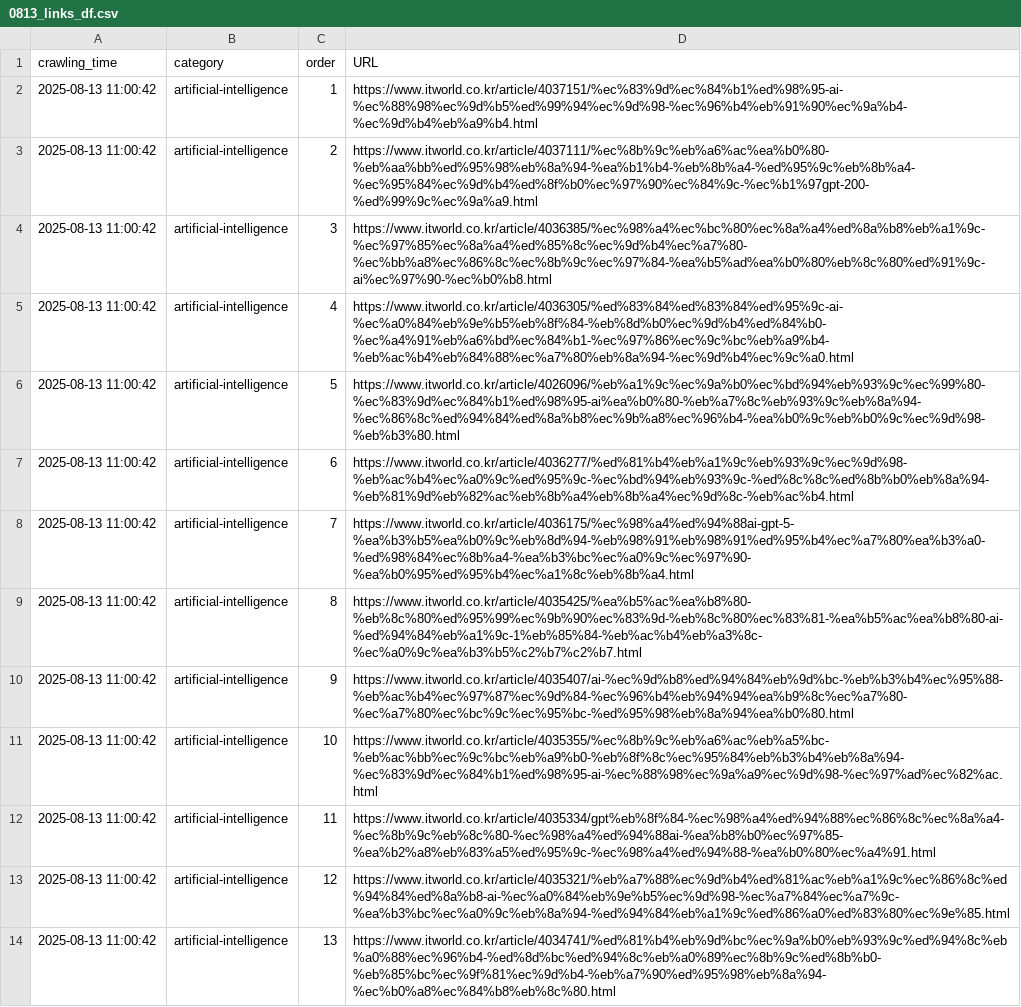
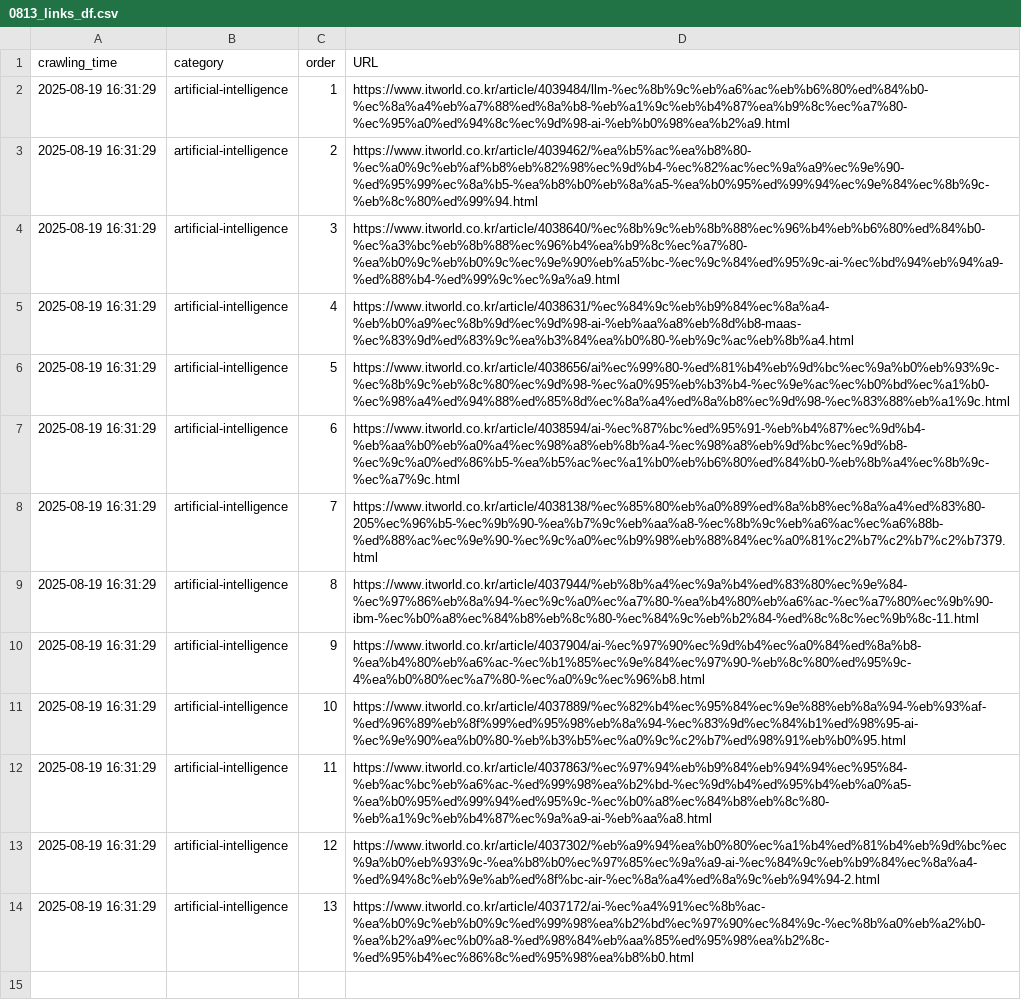
Before and after one commit to OneBitAritcle/oba_data, a CSV file: datas/0813_links_df.csv, drawn as a sheet; the diff names each change by its address in the sheet, - before the commit and + after, or states it on an @@ line.

Commit message:
article selection logic modified

```diff
--- a/datas/0813_links_df.csv
+++ b/datas/0813_links_df.csv
-A2:A14 (crawling_time): 2025-08-13 11:00:42
+A2:A14 (crawling_time): 2025-08-19 16:31:29
-D2 (URL): https://www.itworld.co.kr/article/4037151/%ec%83%9d%ec%84%b1%ed%98%95-ai-%ec%88%98%ec%9d%b5%ed%99%94%ec%9d%98-%ec%96%b4%eb%91%90%ec%9a%b4-%ec%9d%b4%eb%a9%b4.html
+D2 (URL): https://www.itworld.co.kr/article/4039484/llm-%ec%8b%9c%eb%a6%ac%eb%b6%80%ed%84%b0-%ec%8a%a4%eb%a7%88%ed%8a%b8-%eb%a1%9c%eb%b4%87%ea%b9%8c%ec%a7%80-%ec%95%a0%ed%94%8c%ec%9d%98-ai-%eb%b0%98%ea%b2%a9.html
-D3 (URL): https://www.itworld.co.kr/article/4037111/%ec%8b%9c%eb%a6%ac%ea%b0%80-%eb%aa%bb%ed%95%98%eb%8a%94-%ea%b1%b4-%eb%8b%a4-%ed%95%9c%eb%8b%a4-%ec%95%84%ec%9d%b4%ed%8f%b0%ec%97%90%ec%84%9c-%ec%b1%97gpt-200-%ed%99%9c%ec%9a%a9.html
+D3 (URL): https://www.itworld.co.kr/article/4039462/%ea%b5%ac%ea%b8%80-%ec%a0%9c%eb%af%b8%eb%82%98%ec%9d%b4-%ec%82%ac%ec%9a%a9%ec%9e%90-%ed%95%99%ec%8a%b5-%ea%b8%b0%eb%8a%a5-%ea%b0%95%ed%99%94%ec%9e%84%ec%8b%9c-%eb%8c%80%ed%99%94.html
-D4 (URL): https://www.itworld.co.kr/article/4036385/%ec%98%a4%ec%bc%80%ec%8a%a4%ed%8a%b8%eb%a1%9c-%ec%97%85%ec%8a%a4%ed%85%8c%ec%9d%b4%ec%a7%80-%ec%bb%a8%ec%86%8c%ec%8b%9c%ec%97%84-%ea%b5%ad%ea%b0%80%eb%8c%80%ed%91%9c-ai%ec%97%90-%ec%b0%b8.html
+D4 (URL): https://www.itworld.co.kr/article/4038640/%ec%8b%9c%eb%8b%88%ec%96%b4%eb%b6%80%ed%84%b0-%ec%a3%bc%eb%8b%88%ec%96%b4%ea%b9%8c%ec%a7%80-%ea%b0%9c%eb%b0%9c%ec%9e%90%eb%a5%bc-%ec%9c%84%ed%95%9c-ai-%ec%bd%94%eb%94%a9-%ed%88%b4-%ed%99%9c%ec%9a%a9.html
-D5 (URL): https://www.itworld.co.kr/article/4036305/%ed%83%84%ed%83%84%ed%95%9c-ai-%ec%a0%84%eb%9e%b5%eb%8f%84-%eb%8d%b0%ec%9d%b4%ed%84%b0-%ec%a4%91%eb%a6%bd%ec%84%b1-%ec%97%86%ec%9c%bc%eb%a9%b4-%eb%ac%b4%eb%84%88%ec%a7%80%eb%8a%94-%ec%9d%b4%ec%9c%a0.html
+D5 (URL): https://www.itworld.co.kr/article/4038631/%ec%84%9c%eb%b9%84%ec%8a%a4-%eb%b0%a9%ec%8b%9d%ec%9d%98-ai-%eb%aa%a8%eb%8d%b8-maas-%ec%83%9d%ed%83%9c%ea%b3%84%ea%b0%80-%eb%9c%ac%eb%8b%a4.html
-D6 (URL): https://www.itworld.co.kr/article/4026096/%eb%a1%9c%ec%9a%b0%ec%bd%94%eb%93%9c%ec%99%80-%ec%83%9d%ec%84%b1%ed%98%95-ai%ea%b0%80-%eb%a7%8c%eb%93%9c%eb%8a%94-%ec%86%8c%ed%94%84%ed%8a%b8%ec%9b%a8%ec%96%b4-%ea%b0%9c%eb%b0%9c%ec%9d%98-%eb%b3%80.html
+D6 (URL): https://www.itworld.co.kr/article/4038656/ai%ec%99%80-%ed%81%b4%eb%9d%bc%ec%9a%b0%eb%93%9c-%ec%8b%9c%eb%8c%80%ec%9d%98-%ec%a0%95%eb%b3%b4-%ec%9e%ac%ec%b0%bd%ec%a1%b0-%ec%98%a4%ed%94%88%ed%85%8d%ec%8a%a4%ed%8a%b8%ec%9d%98-%ec%83%88%eb%a1%9c.html
-D7 (URL): https://www.itworld.co.kr/article/4036277/%ed%81%b4%eb%a1%9c%eb%93%9c%ec%9d%98-%eb%ac%b4%ec%a0%9c%ed%95%9c-%ec%bd%94%eb%93%9c-%ed%8c%8c%ed%8b%b0%eb%8a%94-%eb%81%9d%eb%82%ac%eb%8b%a4%eb%8b%a4%ec%9d%8c-%eb%ac%b4.html
+D7 (URL): https://www.itworld.co.kr/article/4038594/ai-%ec%87%bc%ed%95%91-%eb%b4%87%ec%9d%b4-%eb%aa%b0%eb%a0%a4%ec%98%a8%eb%8b%a4-%ec%98%a8%eb%9d%bc%ec%9d%b8-%ec%9c%a0%ed%86%b5-%ea%b5%ac%ec%a1%b0%eb%b6%80%ed%84%b0-%eb%8b%a4%ec%8b%9c-%ec%a7%9c.html
-D8 (URL): https://www.itworld.co.kr/article/4036175/%ec%98%a4%ed%94%88ai-gpt-5-%ea%b3%b5%ea%b0%9c%eb%8d%94-%eb%98%91%eb%98%91%ed%95%b4%ec%a7%80%ea%b3%a0-%ed%98%84%ec%8b%a4-%ea%b3%bc%ec%a0%9c%ec%97%90-%ea%b0%95%ed%95%b4%ec%a1%8c%eb%8b%a4.html
+D8 (URL): https://www.itworld.co.kr/article/4038138/%ec%85%80%eb%a0%89%ed%8a%b8%ec%8a%a4%ed%83%80-205%ec%96%b5-%ec%9b%90-%ea%b7%9c%eb%aa%a8-%ec%8b%9c%eb%a6%ac%ec%a6%88b-%ed%88%ac%ec%9e%90-%ec%9c%a0%ec%b9%98%eb%88%84%ec%a0%81%c2%b7%c2%b7%c2%b7379.html
-D9 (URL): https://www.itworld.co.kr/article/4035425/%ea%b5%ac%ea%b8%80-%eb%8c%80%ed%95%99%ec%9b%90%ec%83%9d-%eb%8c%80%ec%83%81-%ea%b5%ac%ea%b8%80-ai-%ed%94%84%eb%a1%9c-1%eb%85%84-%eb%ac%b4%eb%a3%8c-%ec%a0%9c%ea%b3%b5%c2%b7%c2%b7.html
+D9 (URL): https://www.itworld.co.kr/article/4037944/%eb%8b%a4%ec%9a%b4%ed%83%80%ec%9e%84-%ec%97%86%eb%8a%94-%ec%9c%a0%ec%a7%80-%ea%b4%80%eb%a6%ac-%ec%a7%80%ec%9b%90-ibm-%ec%b0%a8%ec%84%b8%eb%8c%80-%ec%84%9c%eb%b2%84-%ed%8c%8c%ec%9b%8c-11.html
-D10 (URL): https://www.itworld.co.kr/article/4035407/ai-%ec%9d%b8%ed%94%84%eb%9d%bc-%eb%b3%b4%ec%95%88-%eb%ac%b4%ec%97%87%ec%9d%84-%ec%96%b4%eb%94%94%ea%b9%8c%ec%a7%80-%ec%a7%80%ec%bc%9c%ec%95%bc-%ed%95%98%eb%8a%94%ea%b0%80.html
+D10 (URL): https://www.itworld.co.kr/article/4037904/ai-%ec%97%90%ec%9d%b4%ec%a0%84%ed%8a%b8-%ea%b4%80%eb%a6%ac-%ec%b1%85%ec%9e%84%ec%97%90-%eb%8c%80%ed%95%9c-4%ea%b0%80%ec%a7%80-%ec%a0%9c%ec%96%b8.html
-D11 (URL): https://www.itworld.co.kr/article/4035355/%ec%8b%9c%eb%a6%ac%eb%a5%bc-%eb%ac%bb%ec%9c%bc%eb%a9%b0-%eb%8f%8c%ec%95%84%eb%b3%b4%eb%8a%94-%ec%83%9d%ec%84%b1%ed%98%95-ai-%ec%88%98%ec%9a%a9%ec%9d%98-%ec%97%ad%ec%82%ac.html
+D11 (URL): https://www.itworld.co.kr/article/4037889/%ec%82%b4%ec%95%84%ec%9e%88%eb%8a%94-%eb%93%af-%ed%96%89%eb%8f%99%ed%95%98%eb%8a%94-%ec%83%9d%ec%84%b1%ed%98%95-ai-%ec%9e%90%ea%b0%80-%eb%b3%b5%ec%a0%9c%c2%b7%ed%98%91%eb%b0%95.html
-D12 (URL): https://www.itworld.co.kr/article/4035334/gpt%eb%8f%84-%ec%98%a4%ed%94%88%ec%86%8c%ec%8a%a4-%ec%8b%9c%eb%8c%80-%ec%98%a4%ed%94%88ai-%ea%b8%b0%ec%97%85-%ea%b2%a8%eb%83%a5%ed%95%9c-%ec%98%a4%ed%94%88-%ea%b0%80%ec%a4%91.html
+D12 (URL): https://www.itworld.co.kr/article/4037863/%ec%97%94%eb%b9%84%eb%94%94%ec%95%84-%eb%ac%bc%eb%a6%ac-%ed%99%98%ea%b2%bd-%ec%9d%b4%ed%95%b4%eb%a0%a5-%ea%b0%95%ed%99%94%ed%95%9c-%ec%b0%a8%ec%84%b8%eb%8c%80-%eb%a1%9c%eb%b4%87%ec%9a%a9-ai-%eb%aa%a8.html
-D13 (URL): https://www.itworld.co.kr/article/4035321/%eb%a7%88%ec%9d%b4%ed%81%ac%eb%a1%9c%ec%86%8c%ed%94%84%ed%8a%b8-ai-%ec%a0%84%eb%9e%b5%ec%9d%98-%ec%a7%84%ec%a7%9c-%ea%b3%bc%ec%a0%9c%eb%8a%94-%ed%94%84%eb%a1%9c%ed%86%a0%ed%83%80%ec%9e%85.html
+D13 (URL): https://www.itworld.co.kr/article/4037302/%eb%a9%94%ea%b0%80%ec%a1%b4%ed%81%b4%eb%9d%bc%ec%9a%b0%eb%93%9c-%ea%b8%b0%ec%97%85%ec%9a%a9-ai-%ec%84%9c%eb%b9%84%ec%8a%a4-%ed%94%8c%eb%9e%ab%ed%8f%bc-air-%ec%8a%a4%ed%8a%9c%eb%94%94-2.html
-D14 (URL): https://www.itworld.co.kr/article/4034741/%ed%81%b4%eb%9d%bc%ec%9a%b0%eb%93%9c%ed%94%8c%eb%a0%88%ec%96%b4-%ed%8d%bc%ed%94%8c%eb%a0%89%ec%8b%9c%ed%8b%b0-%eb%85%bc%ec%9f%81%ec%9d%b4-%eb%a7%90%ed%95%98%eb%8a%94-%ec%b0%a8%ec%84%b8%eb%8c%80.html
+D14 (URL): https://www.itworld.co.kr/article/4037172/ai-%ec%a4%91%ec%8b%ac-%ea%b0%9c%eb%b0%9c%ed%99%98%ea%b2%bd%ec%97%90%ec%84%9c-%ec%8b%a0%eb%a2%b0-%ea%b2%a9%ec%b0%a8-%ed%98%84%eb%aa%85%ed%95%98%ea%b2%8c-%ed%95%b4%ec%86%8c%ed%95%98%ea%b8%b0.html
```
Also changed, not shown: 4 other files.
